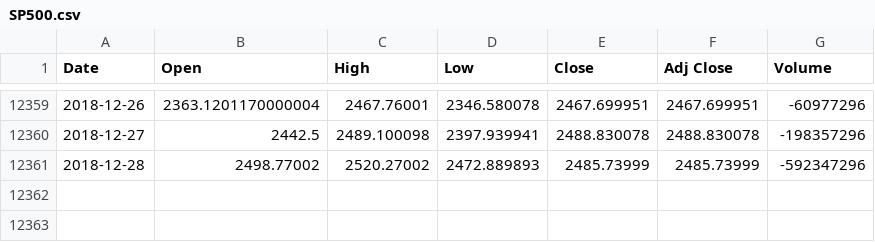
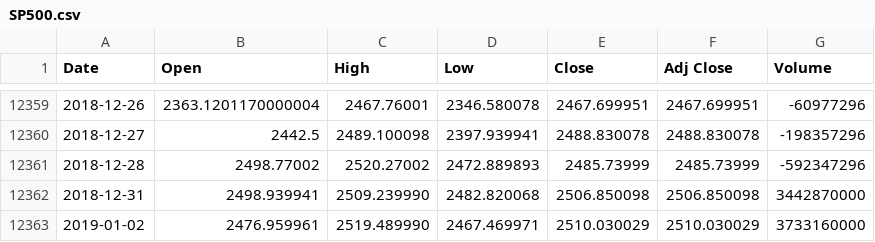
Before and after one commit to Duk2/Data, a CSV file: SP500.csv, drawn as a sheet; only a part is shown, gaps mark what is left out.

Commit message:
Update SP500.csv

```diff
--- a/SP500.csv
+++ b/SP500.csv
@@ -12361 +12361,3 @@ Date,Open,High,Low,Close,Adj Close,Volume
 2018-12-28,2498.77002,2520.27002,2472.889893,2485.73999,2485.73999,-592347296
+2018-12-31,2498.939941,2509.239990,2482.820068,2506.850098,2506.850098,3442870000
+2019-01-02,2476.959961,2519.489990,2467.469971,2510.030029,2510.030029,3733160000
```
